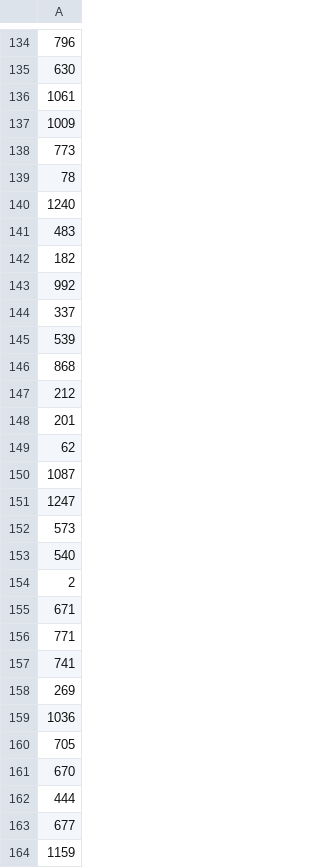
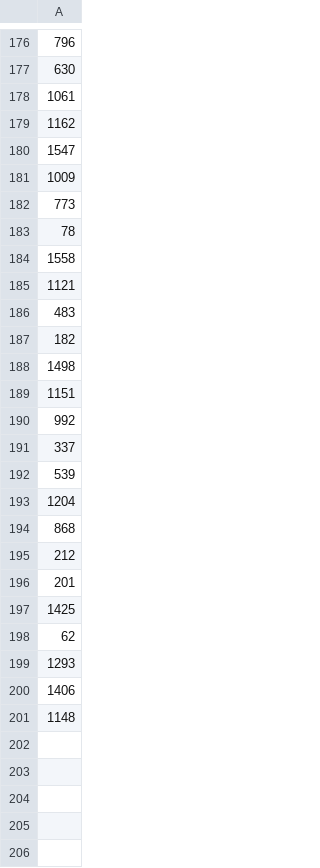
Before and after one commit to AnushaPB/wingen, a CSV file: sims/data/samples_seed42.csv, drawn as a sheet; only a part is shown, gaps mark what is left out; the diff covers the shown part only.

Commit message:
decrease dataset size

```diff
--- a/sims/data/samples_seed42.csv
+++ b/sims/data/samples_seed42.csv
@@ -136,2 +178,4 @@
 1061
+1162
+1547
 1009
@@ -139,5 +183,8 @@
 78
-1240
+1558
+1121
 483
 182
+1498
+1151
 992
@@ -145,2 +192,3 @@
 539
+1204
 868
@@ -148,17 +196,6 @@
 201
+1425
 62
-1087
-1247
-573
-540
-2
-671
-771
-741
-269
-1036
-705
-670
-444
-677
-1159
+1293
+1406
+1148
```
Also changed, not shown: 42 added rows, 37 removed rows and 7 edited cells elsewhere in this file, 4 other files.
